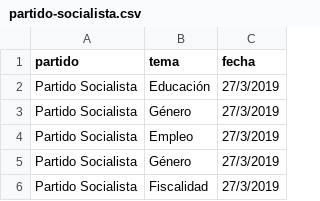
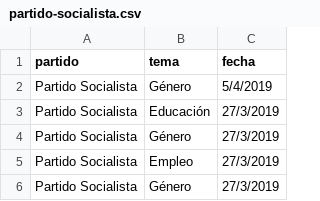
Before and after one commit to bislai/lab, a CSV file: poletika/partidos/partido-socialista/partido-socialista.csv, drawn as a sheet; only a part is shown; the shorter side is filled out with more unchanged rows.

```diff
--- a/poletika/partidos/partido-socialista/partido-socialista.csv
+++ b/poletika/partidos/partido-socialista/partido-socialista.csv
@@ -1,2 +1,3 @@
 partido,tema,fecha
+Partido Socialista,Género,5/4/2019
 Partido Socialista,Educación,27/3/2019
```
Also changed, not shown: poletika/partidos/ciudadanos/ciudadanos.csv, 8 other files.
